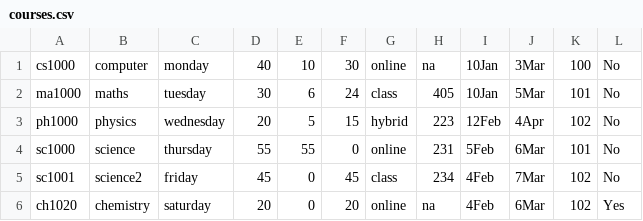
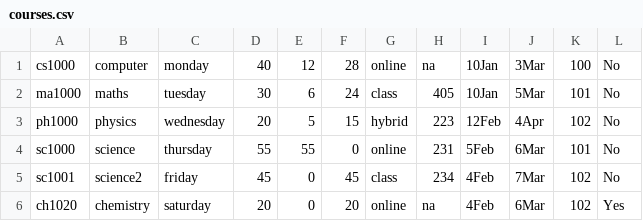
Before and after one commit to vbeeharry/uhv_COSC6342_iSMS, a CSV file: jar/courses.csv, drawn as a sheet.

```diff
--- a/jar/courses.csv
+++ b/jar/courses.csv
@@ -1,2 +1,2 @@
-cs1000,computer,monday,40,10,30,online,na,10Jan,3Mar,100,No
+cs1000,computer,monday,40,12,28,online,na,10Jan,3Mar,100,No
 ma1000,maths,tuesday,30,6,24,class,405,10Jan,5Mar,101,No
```
Also changed, not shown: jar/logger.csv, jar/records.csv, 2 other files.
